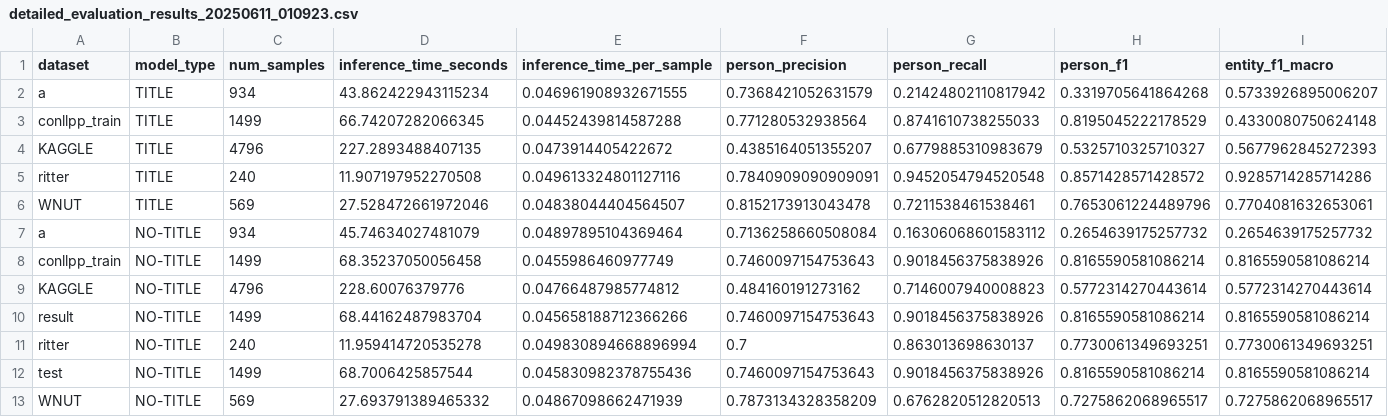
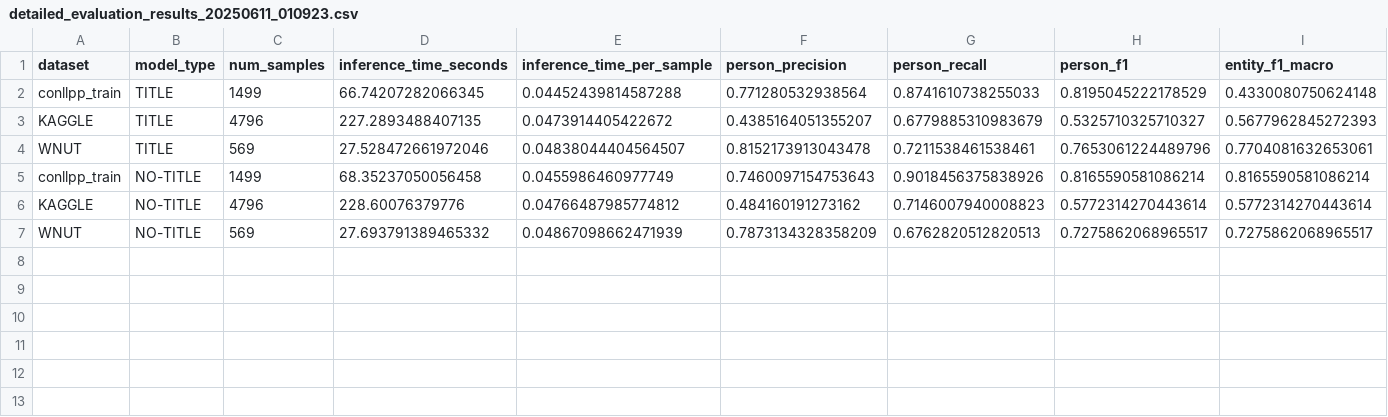
Before and after one commit to DorigD/NER-proper-names, a CSV file: evaluation_results/detailed_evaluation_results_20250611_010923.csv, drawn as a sheet; only a part is shown; rows hold the shown columns only; the diff names each change by its address in the sheet, - before the commit and + after, or states it on an @@ line.

```diff
--- a/evaluation_results/detailed_evaluation_results_20250611_010923.csv
+++ b/evaluation_results/detailed_evaluation_results_20250611_010923.csv
-row 2: a | TITLE | 934 | 43.862422943115234 | 0.046961908932671555 | 0.7368421052631579 | 0.21424802110817942 | 0.3319705641864268 | 0.5733926895006207
-row 5: ritter | TITLE | 240 | 11.907197952270508 | 0.049613324801127116 | 0.7840909090909091 | 0.9452054794520548 | 0.8571428571428572 | 0.9285714285714286
-row 7: a | NO-TITLE | 934 | 45.74634027481079 | 0.04897895104369464 | 0.7136258660508084 | 0.16306068601583112 | 0.2654639175257732 | 0.2654639175257732
-row 10: result | NO-TITLE | 1499 | 68.44162487983704 | 0.045658188712366266 | 0.7460097154753643 | 0.9018456375838926 | 0.8165590581086214 | 0.8165590581086214
-row 11: ritter | NO-TITLE | 240 | 11.959414720535278 | 0.049830894668896994 | 0.7 | 0.863013698630137 | 0.7730061349693251 | 0.7730061349693251
-row 12: test | NO-TITLE | 1499 | 68.7006425857544 | 0.045830982378755436 | 0.7460097154753643 | 0.9018456375838926 | 0.8165590581086214 | 0.8165590581086214
```
Also changed, not shown: evaluation_results/detailed_evaluation_results_20250611_004238.csv, 41 other files.
